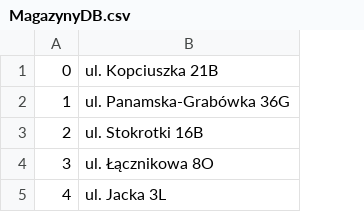
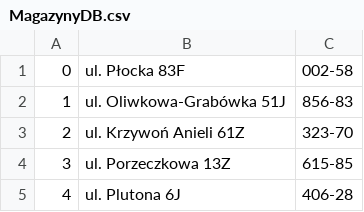
Before and after one commit to vvenomer/DataWarehouseProject, a CSV file: Generator/Generator/data/wyniki/MagazynyDB.csv, drawn as a sheet; removed rows and columns are numbered as before the commit, all else as after; the diff names each change by its address in the sheet, - before the commit and + after, or states it on an @@ line.

```diff
--- a/Generator/Generator/data/wyniki/MagazynyDB.csv
+++ b/Generator/Generator/data/wyniki/MagazynyDB.csv
-column B, rows 1-5: ul. Kopciuszka 21B | ul. Panamska-Grabówka 36G | ul. Stokrotki 16B | ul. Łącznikowa 8O | ul. Jacka 3L
+column B, rows 1-5: ul. Płocka 83F | ul. Oliwkowa-Grabówka 51J | ul. Krzywoń Anieli 61Z | ul. Porzeczkowa 13Z | ul. Plutona 6J
+column C, rows 1-5: 002-58 | 856-83 | 323-70 | 615-85 | 406-28
```
Also changed, not shown: Generator/Generator/data/wyniki/CourierExcel.csv, Generator/Generator/data/wyniki/KlienciDB.csv, 17 other files.
